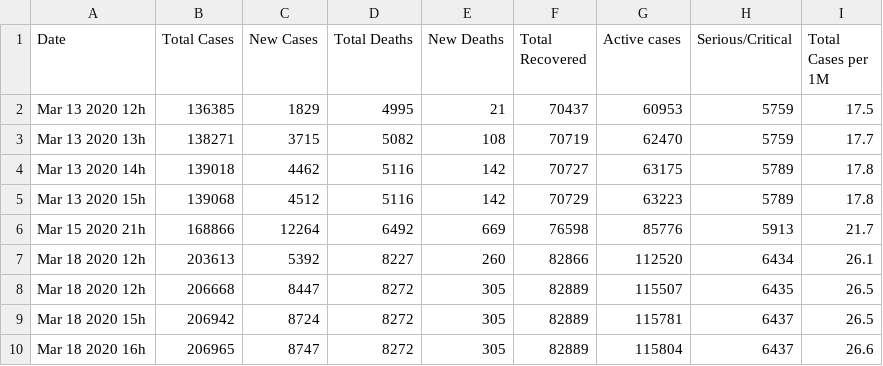
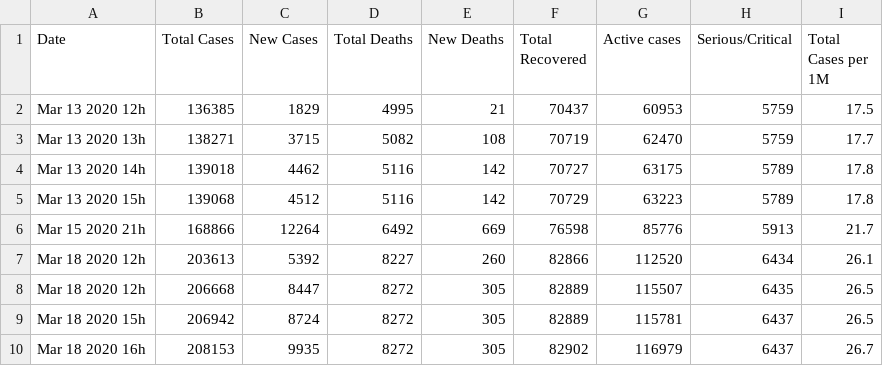
Before and after one commit to Symphony-Splutions-Python-Course/lab1, a CSV file: Maki/stats_covid19.csv, drawn as a sheet.

```diff
--- a/Maki/stats_covid19.csv
+++ b/Maki/stats_covid19.csv
@@ -9,2 +9,2 @@ Mar 18 2020 12h,206668,8447,8272,305,82889,115507,6435,26.5
 Mar 18 2020 15h,206942,8724,8272,305,82889,115781,6437,26.5
-Mar 18 2020 16h,206965,8747,8272,305,82889,115804,6437,26.6
+Mar 18 2020 16h,208153,9935,8272,305,82902,116979,6437,26.7
```
Also changed, not shown: 3 other files.
